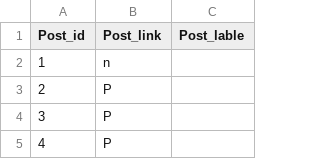
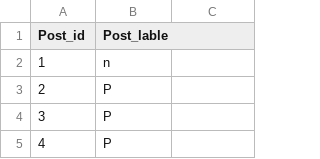
Before and after one commit to alrobeeiy/myawsproject, a CSV file: FBPosts.csv, drawn as a sheet; only a part is shown.

Commit message:
Update FBPosts.csv

```diff
--- a/FBPosts.csv
+++ b/FBPosts.csv
@@ -1,2 +1,2 @@
-Post_id,Post_link,Post_lable
+Post_id,Post_lable
 1,n
```
